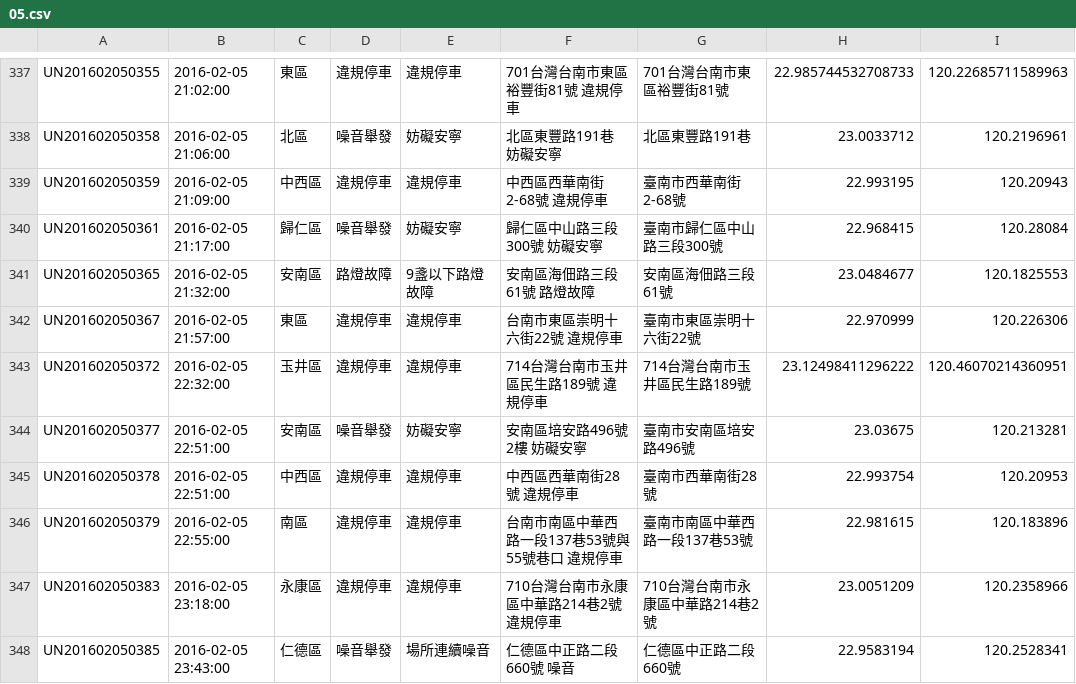
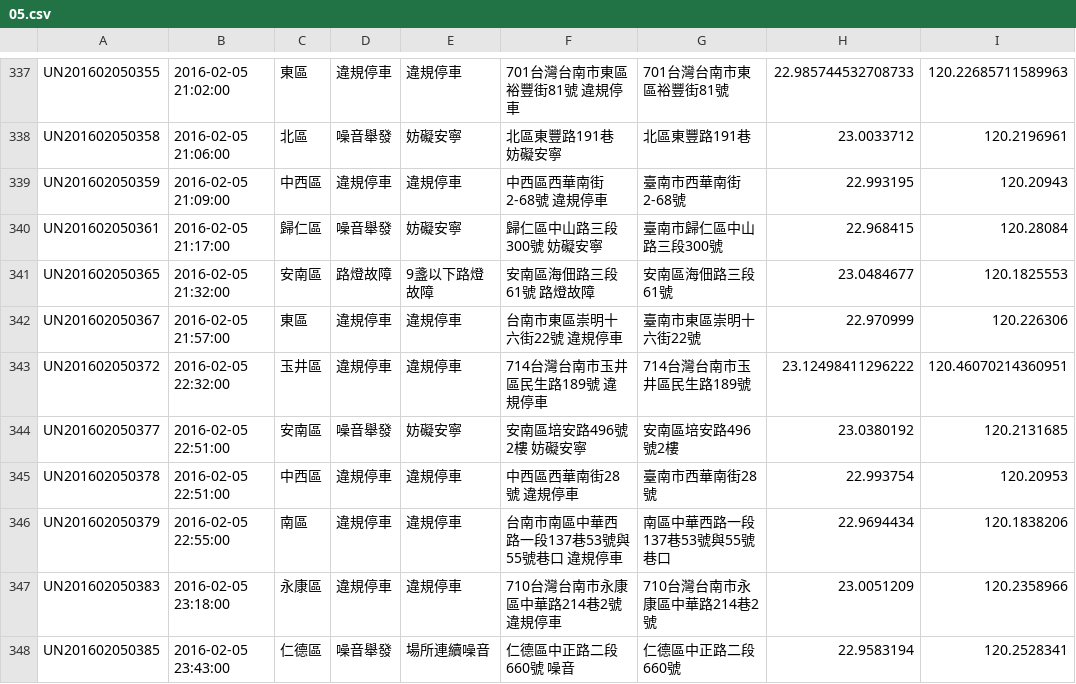
Before and after one commit to kiang/tainan_1999_map, a CSV file: data/2016/05.csv, drawn as a sheet; only a part is shown, gaps mark what is left out.

Commit message:
auto update @ 2016-02-06 07:33:01

```diff
--- a/data/2016/05.csv
+++ b/data/2016/05.csv
@@ -343,5 +343,5 @@ UN201602050367,"2016-02-05 21:57:00",東區,違規停車,違規停車,"台南市
 UN201602050372,"2016-02-05 22:32:00",玉井區,違規停車,違規停車,"714台灣台南市玉井區民生路189號 違規停車",714台灣台南市玉井區民生路189號,23.12498411296222,120.46070214360951
-UN201602050377,"2016-02-05 22:51:00",安南區,噪音舉發,妨礙安寧,"安南區培安路496號2樓 妨礙安寧",臺南市安南區培安路496號,23.03675,120.213281
+UN201602050377,"2016-02-05 22:51:00",安南區,噪音舉發,妨礙安寧,"安南區培安路496號2樓 妨礙安寧",安南區培安路496號2樓,23.0380192,120.2131685
 UN201602050378,"2016-02-05 22:51:00",中西區,違規停車,違規停車,"中西區西華南街28號 違規停車",臺南市西華南街28號,22.993754,120.20953
-UN201602050379,"2016-02-05 22:55:00",南區,違規停車,違規停車,"台南市南區中華西路一段137巷53號與55號巷口 違規停車",臺南市南區中華西路一段137巷53號,22.981615,120.183896
+UN201602050379,"2016-02-05 22:55:00",南區,違規停車,違規停車,"台南市南區中華西路一段137巷53號與55號巷口 違規停車",南區中華西路一段137巷53號與55號巷口,22.9694434,120.1838206
 UN201602050383,"2016-02-05 23:18:00",永康區,違規停車,違規停車,"710台灣台南市永康區中華路214巷2號 違規停車",710台灣台南市永康區中華路214巷2號,23.0051209,120.2358966
```
